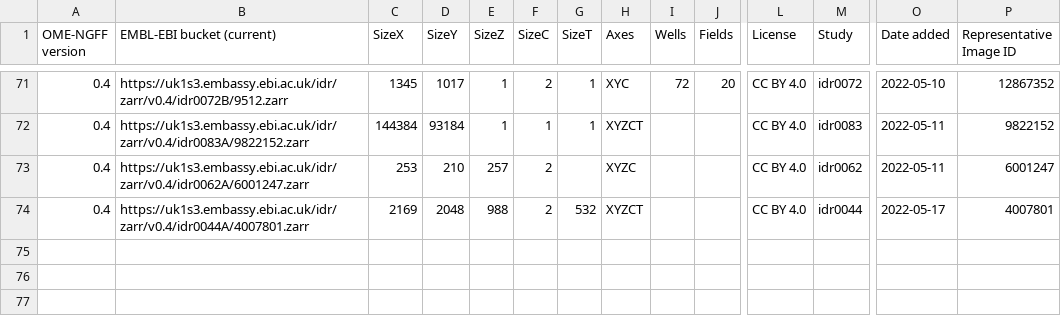
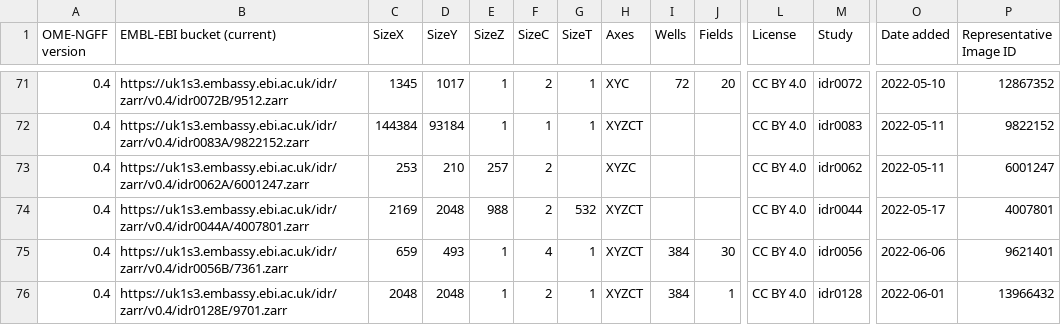
Before and after one commit to will-moore/ome-ngff-samples, a CSV file: _data/table.csv, drawn as a sheet; only a part is shown, gaps mark what is left out; rows hold the shown columns only; the diff names each change by its address in the sheet, - before the commit and + after, or states it on an @@ line.

Commit message:
Add representative OME-NGFF samples generated for idr0056 and idr0128
Both plates include the OME metadata stored using the transitional
 bioformats2raw specification

```diff
--- a/_data/table.csv
+++ b/_data/table.csv
+row 75: 0.4 | https://uk1s3.embassy.ebi.ac.uk/idr/zarr/v0.4/idr0056B/7361.zarr | 659 | 493 | 1 | 4 | 1 | XYZCT | 384 | 30 | CC BY 4.0 | idr0056 | 2022-06-06 | 9621401
+row 76: 0.4 | https://uk1s3.embassy.ebi.ac.uk/idr/zarr/v0.4/idr0128E/9701.zarr | 2048 | 2048 | 1 | 2 | 1 | XYZCT | 384 | 1 | CC BY 4.0 | idr0128 | 2022-06-01 | 13966432
```
